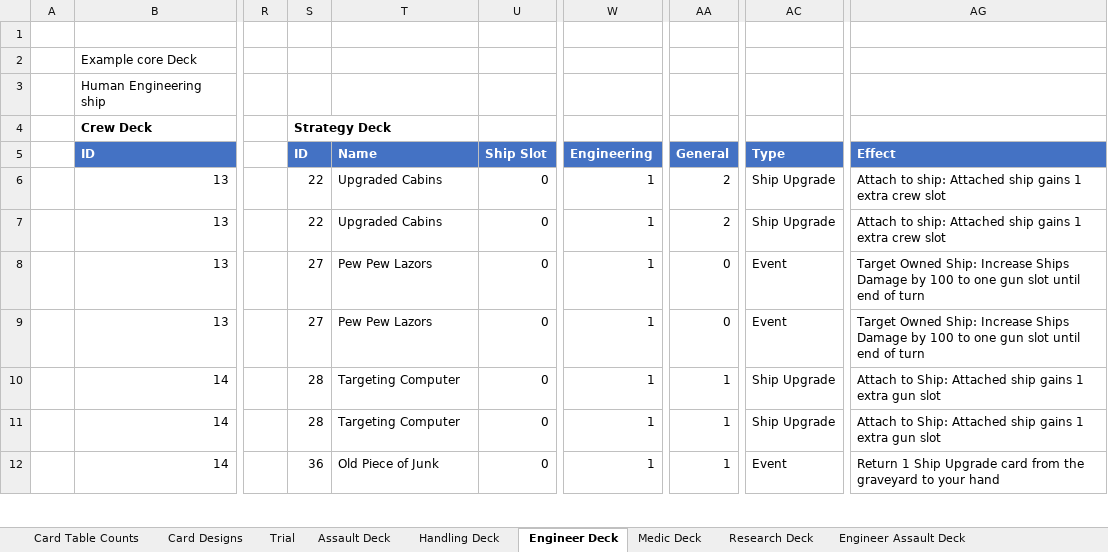
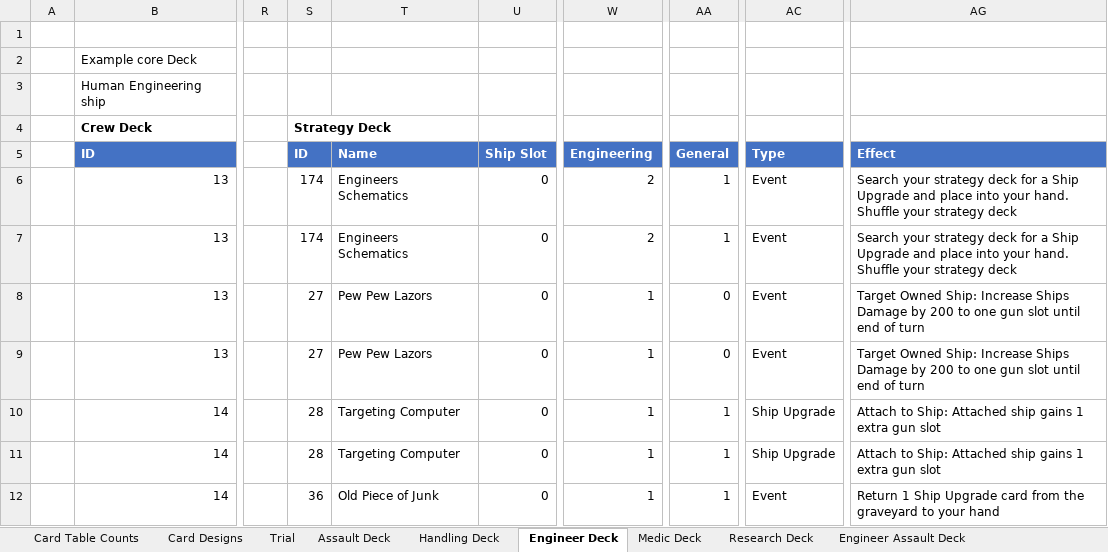
Before and after one commit to djnbud/MultiplayerGame, an Excel workbook: ShipCardsDesigns.xlsx, sheet Engineer Deck, drawn as a sheet; only a part is shown, gaps mark what is left out; values as stored, in another font and other column widths than the file's, no borders; the diff names each change by its address in the sheet, - before the commit and + after, or states it on an @@ line.

```diff
--- a/ShipCardsDesigns.xlsx (sheet Engineer Deck)
+++ b/ShipCardsDesigns.xlsx (sheet Engineer Deck)
-S6:S7: 22
+S6:S7: 174
-T6:T7: Upgraded Cabins
+T6:T7: Engineers Schematics
-W6:W7: 1
+W6:W7: 2
-AA6:AA7: 2
+AA6:AA7: 1
-AC6:AC7: Ship Upgrade
+AC6:AC7: Event
-AG6:AG7: Attach to ship: Attached ship gains 1 extra crew slot
+AG6:AG7: Search your strategy deck for a Ship Upgrade and place into your hand. Shuffle your strategy deck
-AG8:AG9: …Damage by 100 to one…
+AG8:AG9: …Damage by 200 to one…
```
Also changed, not shown: sheet Card Designs, sheet Research Deck, sheet Handling Deck, sheet Research Medic Deck, sheet Medic Deck, sheet Engineer Assault Deck, 2 more sheets, hidden cells, ShipCardGameCalcs.xlsx.
